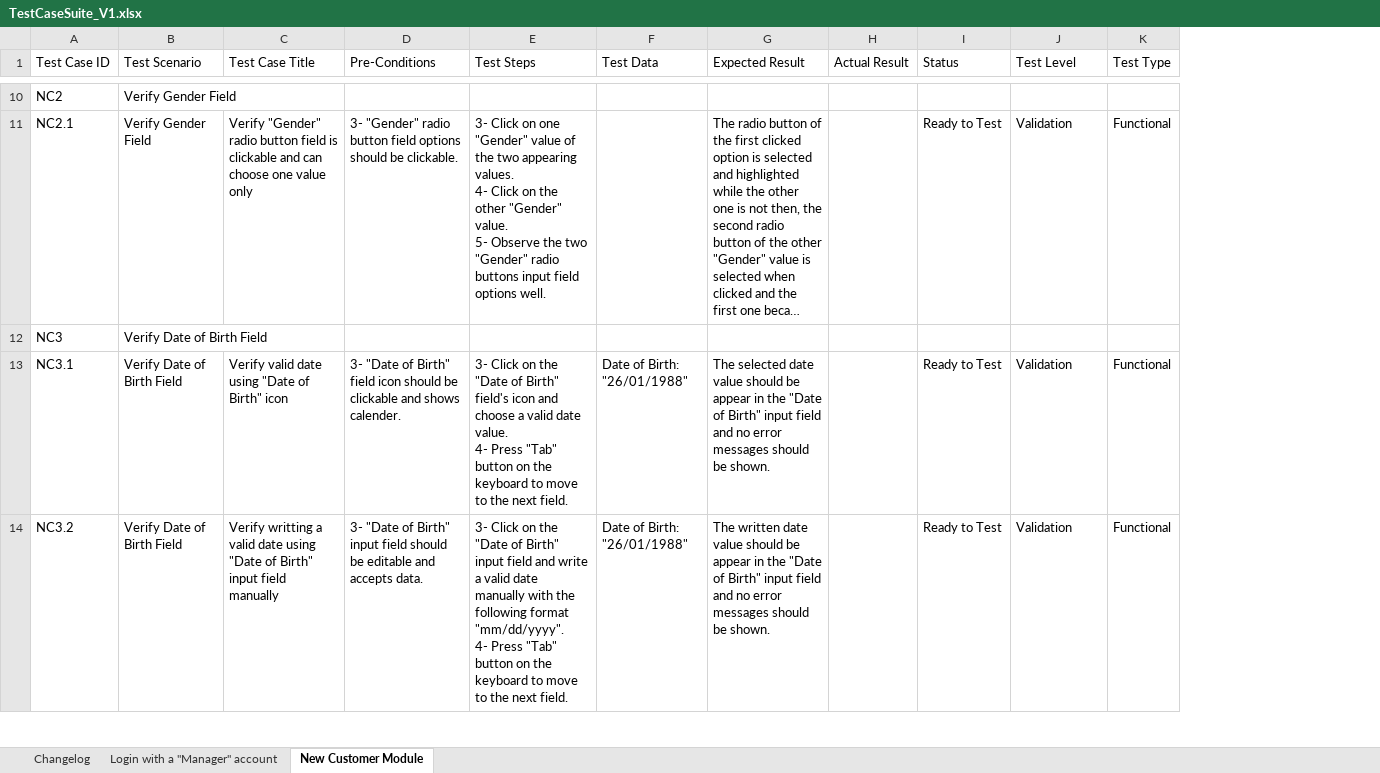
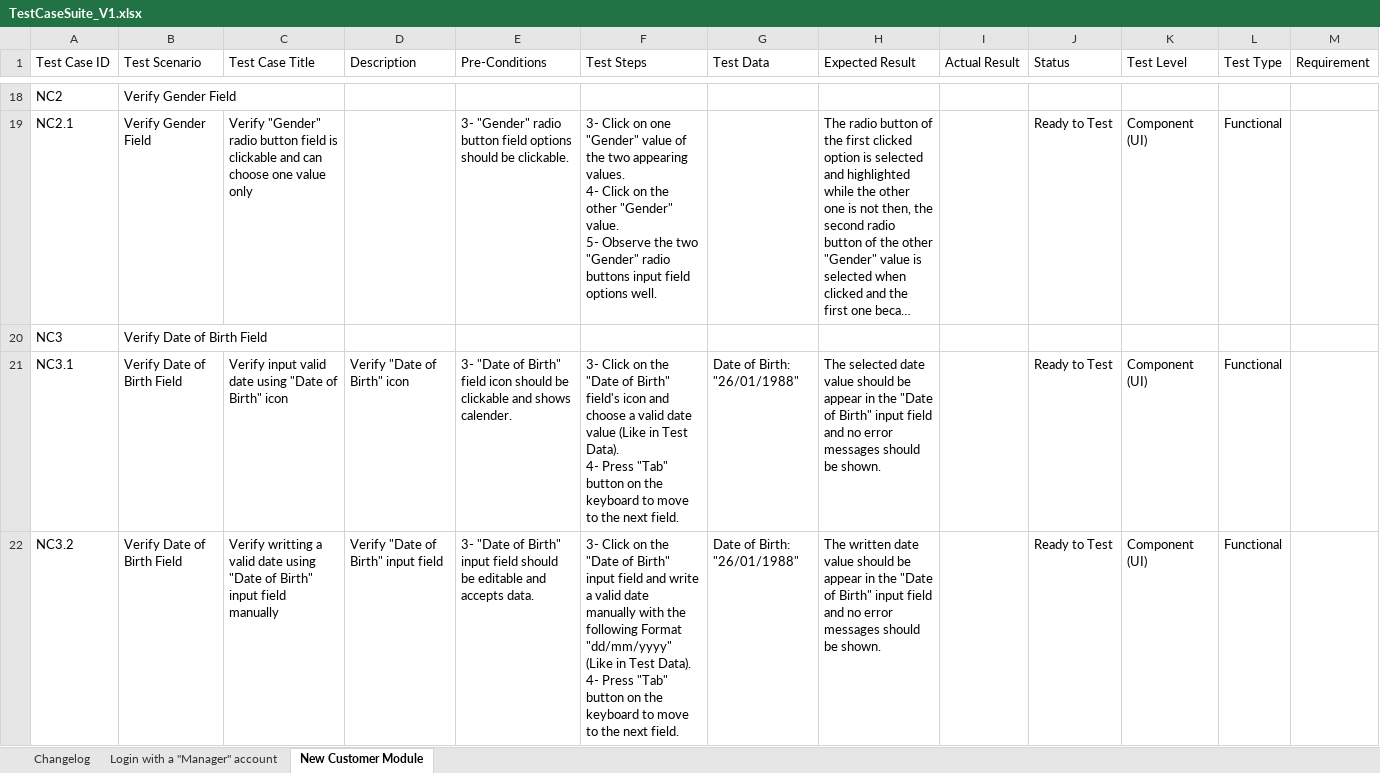
Before and after one commit to jihadowais/Guru99-Banking-Live-Project, an Excel workbook: TestCaseSuite_V1.xlsx, sheet New Customer Module, drawn as a sheet; only a part is shown, gaps mark what is left out; long unchanged cells end in …; values as stored, in another font and other column widths than the file's, no cell formats; charts and pictures not drawn; addresses are those after the commit; ↵ is a line break in a cell; the diff covers the shown part only; the diff names each change by its address in the sheet, - before the commit and + after, or states it on an @@ line.

Commit message:
Complete 'Customer Name', 'Gender', and 'Date of Birth' fields Testcases in 'New Customer' module - Enhance TestCaseSuite_V1.xlsx structure

```diff
--- a/TestCaseSuite_V1.xlsx (sheet New Customer Module)
+++ b/TestCaseSuite_V1.xlsx (sheet New Customer Module)
+column D (Description), rows 21-22: Verify "Date of Birth" icon | Verify "Date of Birth" input field
+column M (Requirement), empty
-K19 (Test Level): Validation
+K19 (Test Level): Component (UI)
-C21 (Test Case Title): Verify valid date…
+C21 (Test Case Title): Verify input valid date…
-F21 (Test Steps): …valid date value. ↵ 4- Press…
+F21 (Test Steps): …valid date value (Like in Test Data). ↵ 4- Press…
-K21:K22 (Test Level): Validation
+K21:K22 (Test Level): Component (UI)
-F22 (Test Steps): …the following format "mm/dd/yyyy". ↵ 4- Press…
+F22 (Test Steps): …the following Format "dd/mm/yyyy" (Like in Test Data). ↵ 4- Press…
```
Also changed, not shown: 21 added rows, 1 removed row and 95 edited cells elsewhere in this sheet, cell formats.
